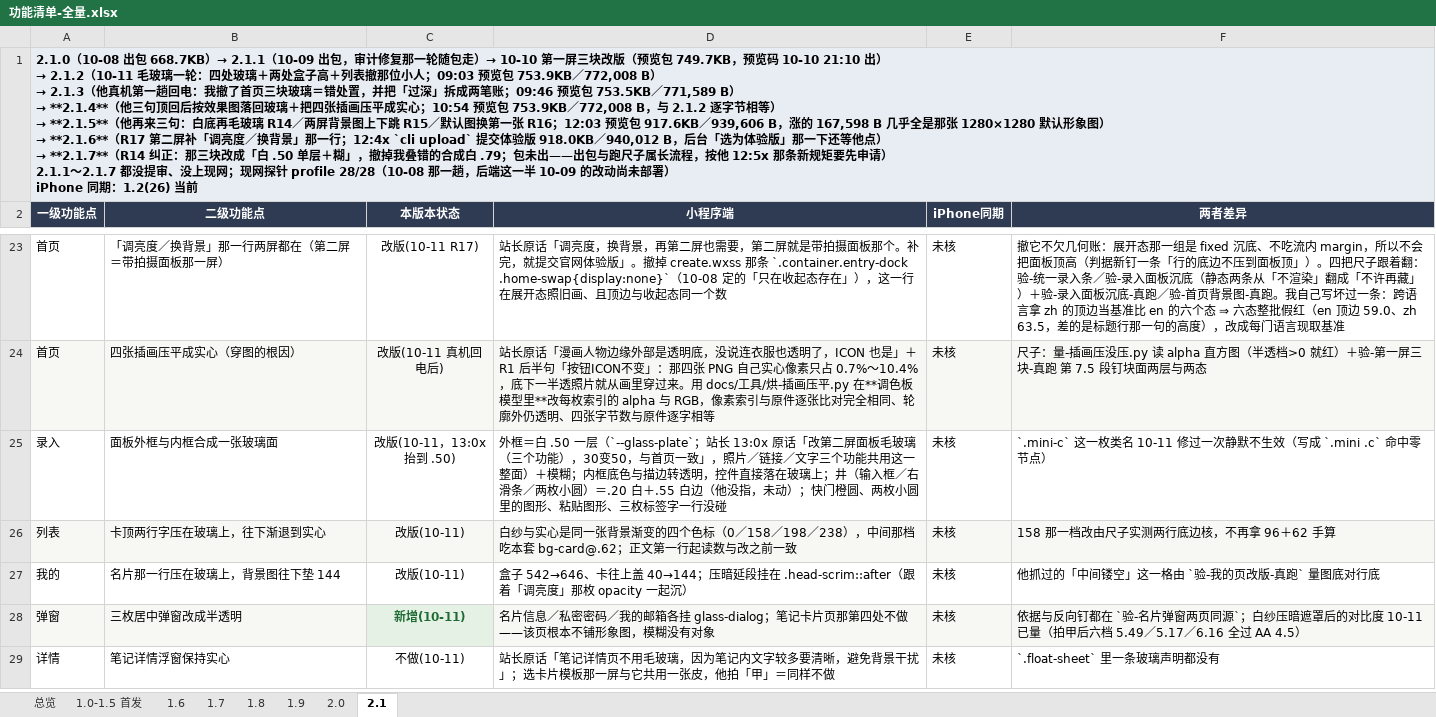
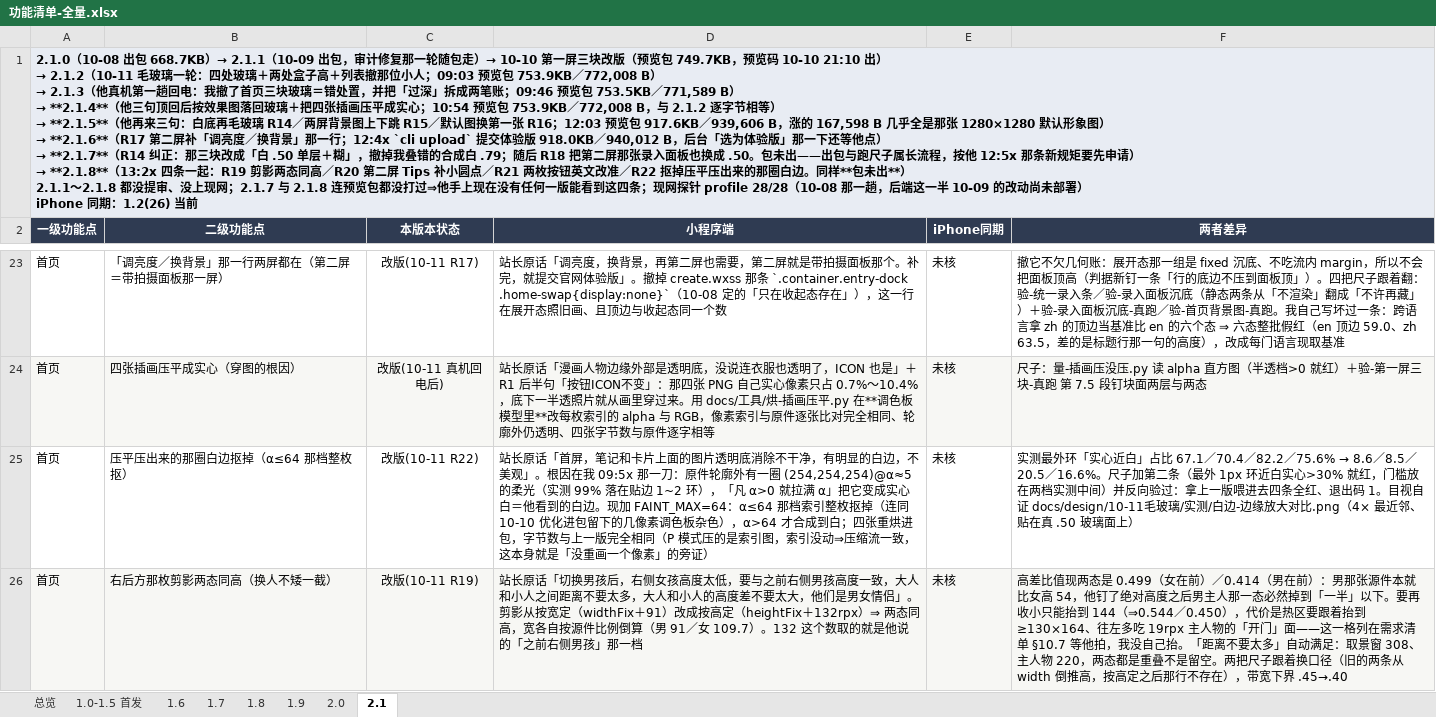
Before and after one commit to zhaolongfei-shareye/TuMaiBiJi, an Excel workbook: docs/功能清单-全量.xlsx, sheet 2.1, drawn as a sheet; only a part is shown, gaps mark what is left out; the shorter side is filled out with more unchanged rows; values as stored, in another font and other column widths than the file's, no borders; ↵ is a line break in a cell; the diff covers the shown part only; the diff names each change by its address in the sheet, - before the commit and + after, or states it on an @@ line.

Commit message:
10-11 R19～R22 四条一起（号走 2.1.8，包未出）
R19 剪影改按高定（heightFix＋132）⇒ 两态同高；两把尺子跟着换口径（带宽 .45→.40）
R20 第二屏框外那行 Tips 前补小圆点，几何逐字抄第一屏；`.out` 那道 gap 挪到 `.out-r`
R21 「换背景／调亮度」的英文：Change photo→Background、Dim photo→Brightness
R22 白边是我 09:5x 压平自己造的（α≈5 那圈柔光被拉成实心白）⇒ α≤64 整枚抠掉、四张重烘；
    量-插画压没压 加第二条判据（最外环近白实心≤30%）并反向验过（上一版喂进去四条全红）

秒级静态六把全绿（第一屏三块 75／统一录入条 230／录入面板沉底 29／背景亮度圆点 43／
中英文缺口 61／玻璃令牌齐不齐＋反向 12/12）；要重启 IDE 的真跑一把没跑（等点头）

```diff
--- a/docs/功能清单-全量.xlsx (sheet 2.1)
+++ b/docs/功能清单-全量.xlsx (sheet 2.1)
@@ A1 (一级功能点): …白 .79；包未出——出包与跑尺子属长流程，按他 12:5x 那条新规矩要先申请） ↵ 2.1.1～2.1.7 都没提审、没上现网；现网探… → …白 .79；随后 R18 把第二屏那张录入面板也换成 .50。包未出——出包与跑尺子属长流程，按他 12:5x 那条新规矩要先申请） ↵ → **2.1.8**（13:2x 四条一起：R19 剪影两态同高／R20 第二屏 Tips 补小圆点／R21 两枚按钮英文改准／R22 抠掉压平压出来的那圈白边。同样**包未出**） ↵ 2.1.1～2.1.8 都没提审、没上现网；2.1.7 与 2.1.8 连预览包都没打过⇒他手上现在没有任何一版能看到这四条；现网探… @@
+row 25: 首页 | 压平压出来的那圈白边抠掉（α≤64 那档整枚抠） | 改版(10-11 R22) | 站长原话「首屏，笔记和卡片上面的图片透明底消除不干净，有明显的白边，不美观」。根因在我 09:5x 那一刀：原件轮廓外有一圈 (254,254,254)@α≈5 的柔光（实测 99% 落在贴边 1~2 环），「凡 α>0 就拉满 α」把它变成实心白＝他看到的白边。现加 FAINT_MAX=64：α≤64 那档索引整枚抠掉（连同 10-10 优化进包留下的几像素调色板杂色），α>64 才合成到白；四张重烘进包，字节数与上一版完全相同（P 模式压的是索引图，索引没动⇒压缩流一致，这本身就是「没重画一个像素」的旁证） | 未核 | 实测最外环「实心近白」占比 67.1／70.4／82.2／75.6% → 8.6／8.5／20.5／16.6%。尺子加第二条（最外 1px 环近白实心>30% 就红，门槛放在两档实测中间）并反向验过：拿上一版喂进去四条全红、退出码 1。目视自证 docs/design/10-11毛玻璃/实测/白边-边缘放大对比.png（4× 最近邻、贴在真 .50 玻璃面上）
+row 26: 首页 | 右后方那枚剪影两态同高（换人不矮一截） | 改版(10-11 R19) | 站长原话「切换男孩后，右侧女孩高度太低，要与之前右侧男孩高度一致，大人和小人之间距离不要太多，大人和小人的高度差不要太大，他们是男女情侣」。剪影从按宽定（widthFix＋91）改成按高定（heightFix＋132rpx）⇒ 两态同高，宽各自按源件比例倒算（男 91／女 109.7）。132 这个数取的就是他说的「之前右侧男孩」那一档 | 未核 | 高差比值现两态是 0.499（女在前）／0.414（男在前）：男那张源件本就比女高 54，他钉了绝对高度之后男主人那一态必然掉到「一半」以下。要再收小只能抬到 144（⇒0.544／0.450），代价是热区要跟着抬到 ≥130×164、往左多吃 19rpx 主人物的「开门」面——这一格列在需求清单 §10.7 等他拍，我没自己抬。「距离不要太多」自动满足：取景窗 308、主人物 220，两态都是重叠不是留空。两把尺子跟着换口径（旧的两条从 width 倒推高，按高定之后那行不存在），带宽下界 .45→.40
```
Also changed, not shown: 2 added rows elsewhere in this sheet, sheet 总览, 31 other files.
